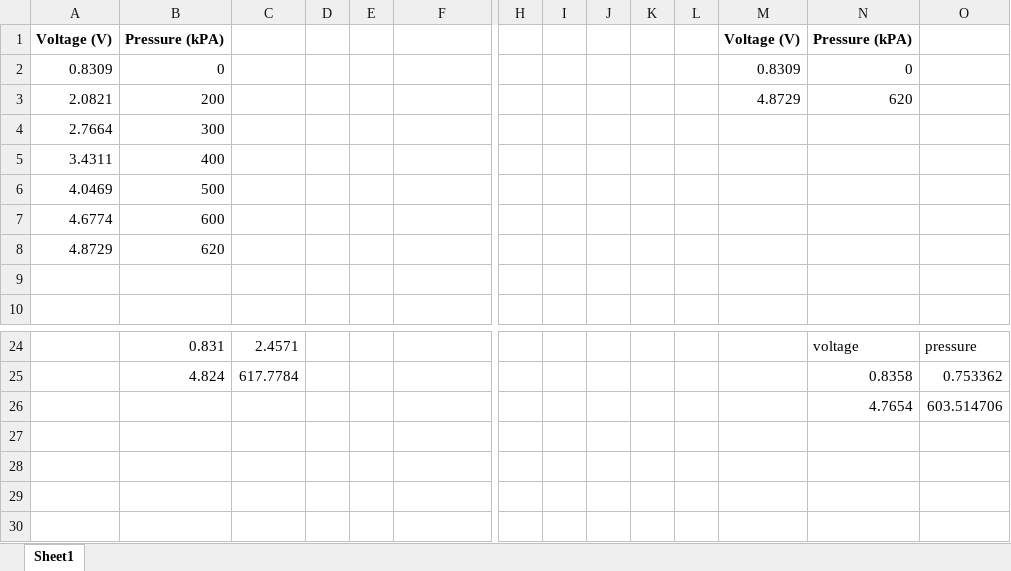
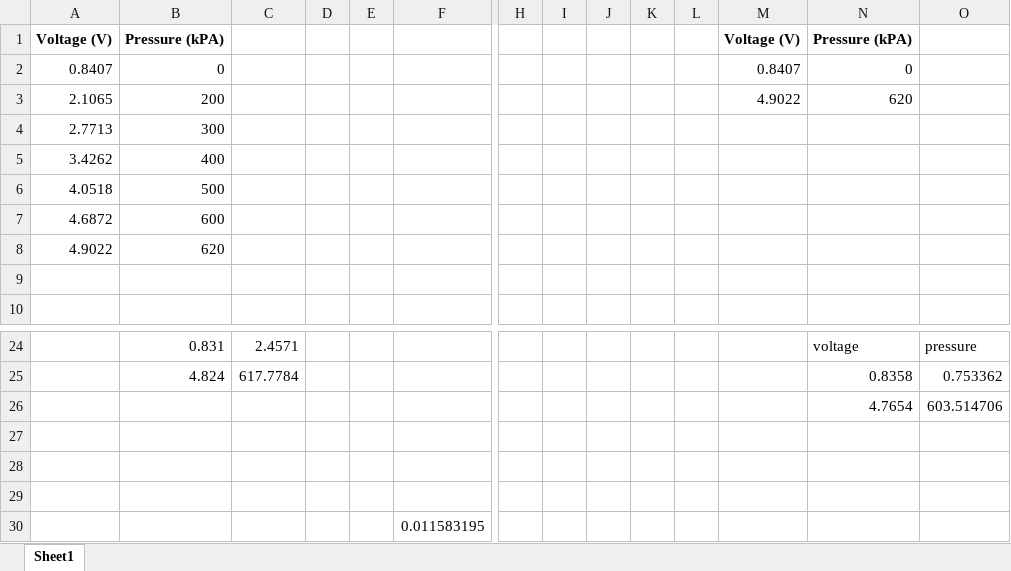
Before and after one commit to Agile-and-Adaptive-Robotics/Bipedal_Robot, an Excel workbook: Testing_Data/PressureSensorCalibration.xlsx, sheet Sheet1, drawn as a sheet; only a part is shown, gaps mark what is left out; values as stored, in another font and other column widths than the file's, no borders; charts and pictures not drawn; rows hold the shown columns only; the diff names each change by its address in the sheet, - before the commit and + after, or states it on an @@ line.

```diff
--- a/Testing_Data/PressureSensorCalibration.xlsx (sheet Sheet1)
+++ b/Testing_Data/PressureSensorCalibration.xlsx (sheet Sheet1)
-A2: 0.8309
+A2: 0.8407
-M2: 0.8309
+M2: 0.8407
-A3: 2.0821
+A3: 2.1065
-M3: 4.8729
+M3: 4.9022
-A4: 2.7664
+A4: 2.7713
-A5: 3.4311
+A5: 3.4262
-A6: 4.0469
+A6: 4.0518
-A7: 4.6774
+A7: 4.6872
-A8: 4.8729
+A8: 4.9022
+row 27: (empty)
+row 28: (empty)
+row 29: (empty)
+row 30:  |  |  |  |  | 0.011583195
```
Also changed, not shown: charts or pictures, Testing_Data/2022_02_Festo/Results_table_FullSize.xlsx, 3 other files.
